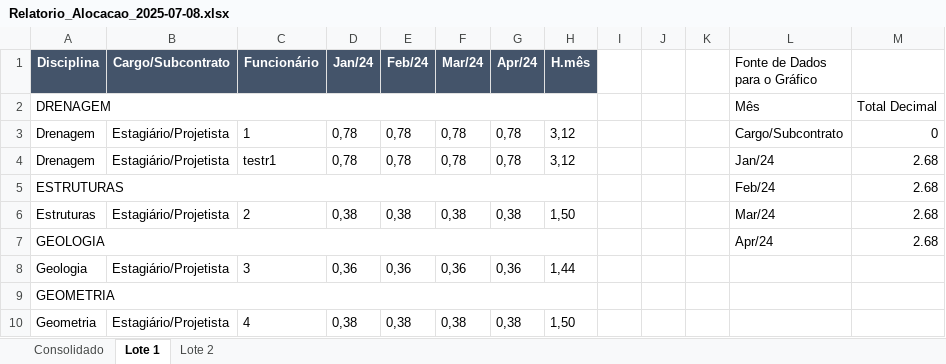
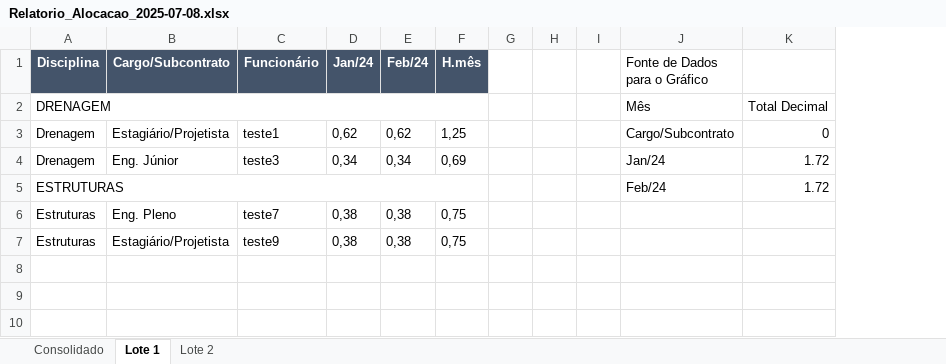
Before and after one commit to victorkenji-canhedobeppu/Histograma, an Excel workbook: Relatorio_Alocacao_2025-07-08.xlsx, sheet Lote 1, drawn as a sheet; values as stored, in another font and other column widths than the file's, no borders; charts and pictures not drawn; removed rows and columns are numbered as before the commit, all else as after; the diff names each change by its address in the sheet, - before the commit and + after, or states it on an @@ line.

Commit message:
Feat: salva estado e porcentagem de estagiário

```diff
--- a/Relatorio_Alocacao_2025-07-08.xlsx (sheet Lote 1)
+++ b/Relatorio_Alocacao_2025-07-08.xlsx (sheet Lote 1)
-column F (Mar/24), row 3: 0,78; row 6: 0,38
-column G (Apr/24), row 3: 0,78; row 6: 0,38
-C3 (Funcionário): 1
+C3 (Funcionário): teste1
-D3 (Jan/24): 0,78
+D3 (Jan/24): 0,62
-E3 (Feb/24): 0,78
+E3 (Feb/24): 0,62
-F3 (H.mês): 3,12
+F3 (H.mês): 1,25
-row 4: Drenagem | Estagiário/Projetista | testr1 | 0,78 | 0,78 | 0,78 | 0,78 | 3,12 |  |  |  | Jan/24 | 2.68
+row 4: Drenagem | Eng. Júnior | teste3 | 0,34 | 0,34 | 0,69 |  |  |  | Jan/24 | 1.72
-K5: 2.68
+K5: 1.72
+row 6: Estruturas | Eng. Pleno | teste7 | 0,38 | 0,38 | 0,75
-C7 (Funcionário): 2
+C7 (Funcionário): teste9
-F7 (H.mês): 1,50
+F7 (H.mês): 0,75
-J7 (Fonte de Dados para o Gráfico): Mar/24
+J7 (Fonte de Dados para o Gráfico): (empty)
-K7: 2.68
+K7: (empty)
-row 7: GEOLOGIA |  |  |  |  |  |  |  |  |  |  | Apr/24 | 2.68
-row 8: Geologia | Estagiário/Projetista | 3 | 0,36 | 0,36 | 0,36 | 0,36 | 1,44
-row 9: GEOMETRIA
-row 10: Geometria | Estagiário/Projetista | 4 | 0,38 | 0,38 | 0,38 | 0,38 | 1,50
```
Also changed, not shown: sheet Consolidado, sheet Lote 2, charts or pictures, 4 other files.
